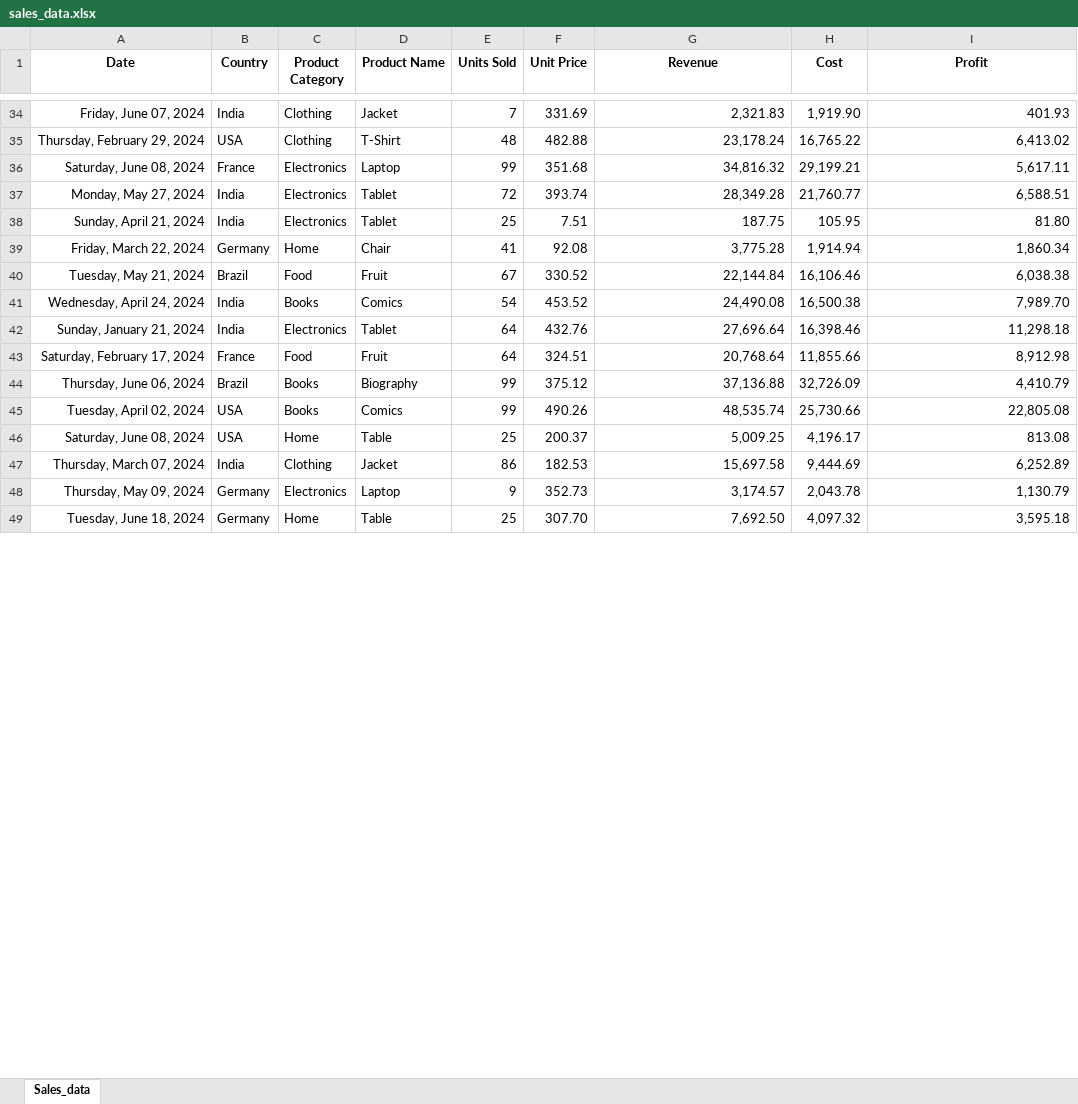
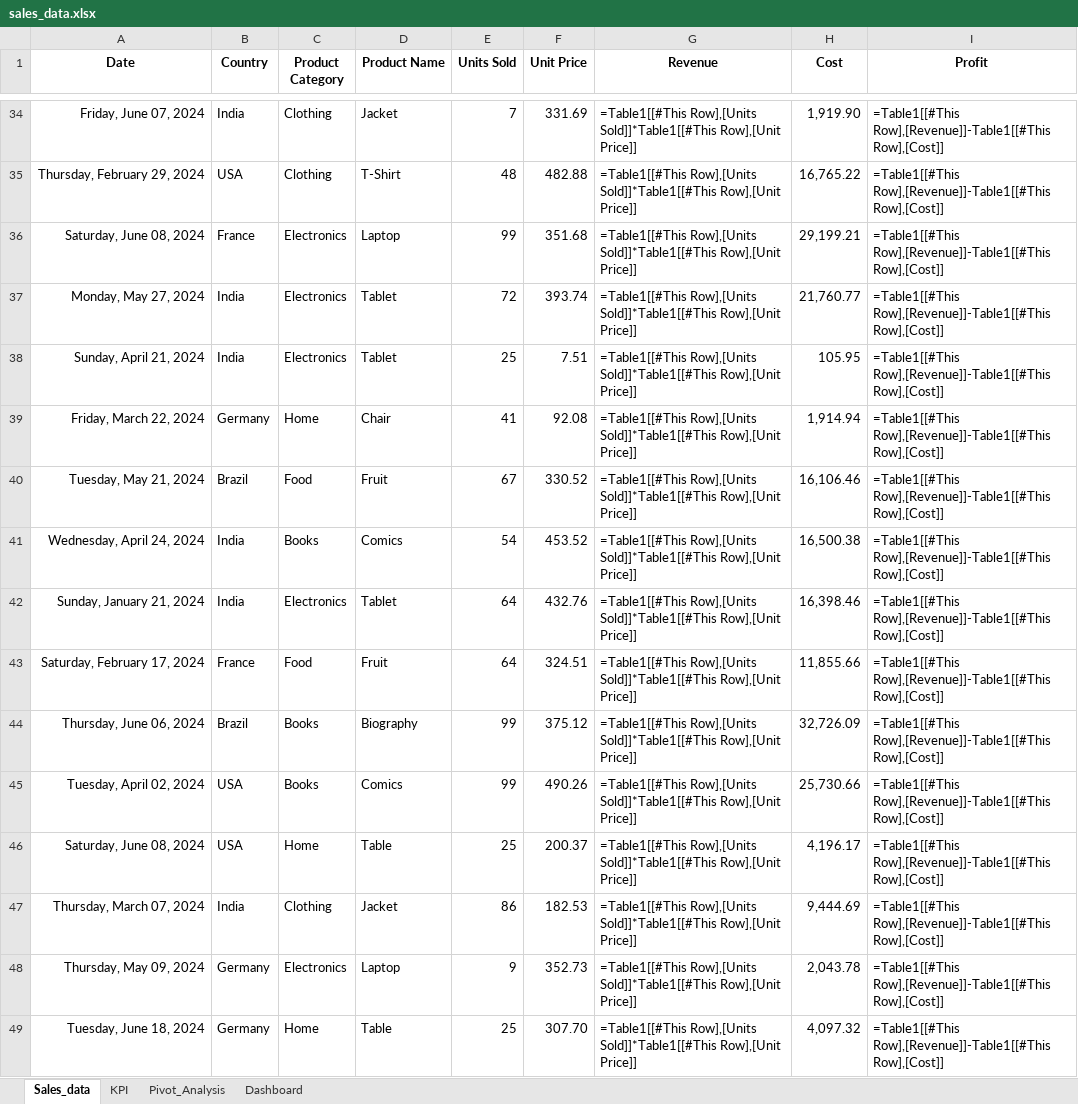
Before and after one commit to Vardanyan188/Sales-Analysis-Excel, an Excel workbook: sales_data.xlsx, sheet Sales_data, drawn as a sheet; only a part is shown, gaps mark what is left out; values as stored, in another font and other column widths than the file's, no borders; formulas are shown in place of their values; table styles not drawn; the diff covers the shown part only; the diff names each change by its address in the sheet, - before the commit and + after, or states it on an @@ line.

Commit message:
Update Excel file with KPI, Pivot Table, and Dashboard

```diff
--- a/sales_data.xlsx (sheet Sales_data)
+++ b/sales_data.xlsx (sheet Sales_data)
+sheet tab: KPI
+sheet tab: Pivot_Analysis
+sheet tab: Dashboard
-G34 (Revenue): 2,321.83
+G34 (Revenue): =Table1[[#This Row],[Units Sold]]*Table1[[#This Row],[Unit Price]]
-I34 (Profit): 401.93
+I34 (Profit): =Table1[[#This Row],[Revenue]]-Table1[[#This Row],[Cost]]
-G35 (Revenue): 23,178.24
+G35 (Revenue): =Table1[[#This Row],[Units Sold]]*Table1[[#This Row],[Unit Price]]
-I35 (Profit): 6,413.02
+I35 (Profit): =Table1[[#This Row],[Revenue]]-Table1[[#This Row],[Cost]]
-G36 (Revenue): 34,816.32
+G36 (Revenue): =Table1[[#This Row],[Units Sold]]*Table1[[#This Row],[Unit Price]]
-I36 (Profit): 5,617.11
+I36 (Profit): =Table1[[#This Row],[Revenue]]-Table1[[#This Row],[Cost]]
-G37 (Revenue): 28,349.28
+G37 (Revenue): =Table1[[#This Row],[Units Sold]]*Table1[[#This Row],[Unit Price]]
-I37 (Profit): 6,588.51
+I37 (Profit): =Table1[[#This Row],[Revenue]]-Table1[[#This Row],[Cost]]
-G38 (Revenue): 187.75
+G38 (Revenue): =Table1[[#This Row],[Units Sold]]*Table1[[#This Row],[Unit Price]]
-I38 (Profit): 81.80
+I38 (Profit): =Table1[[#This Row],[Revenue]]-Table1[[#This Row],[Cost]]
-G39 (Revenue): 3,775.28
+G39 (Revenue): =Table1[[#This Row],[Units Sold]]*Table1[[#This Row],[Unit Price]]
-I39 (Profit): 1,860.34
+I39 (Profit): =Table1[[#This Row],[Revenue]]-Table1[[#This Row],[Cost]]
-G40 (Revenue): 22,144.84
+G40 (Revenue): =Table1[[#This Row],[Units Sold]]*Table1[[#This Row],[Unit Price]]
-I40 (Profit): 6,038.38
+I40 (Profit): =Table1[[#This Row],[Revenue]]-Table1[[#This Row],[Cost]]
-G41 (Revenue): 24,490.08
+G41 (Revenue): =Table1[[#This Row],[Units Sold]]*Table1[[#This Row],[Unit Price]]
-I41 (Profit): 7,989.70
+I41 (Profit): =Table1[[#This Row],[Revenue]]-Table1[[#This Row],[Cost]]
-G42 (Revenue): 27,696.64
+G42 (Revenue): =Table1[[#This Row],[Units Sold]]*Table1[[#This Row],[Unit Price]]
-I42 (Profit): 11,298.18
+I42 (Profit): =Table1[[#This Row],[Revenue]]-Table1[[#This Row],[Cost]]
-G43 (Revenue): 20,768.64
+G43 (Revenue): =Table1[[#This Row],[Units Sold]]*Table1[[#This Row],[Unit Price]]
-I43 (Profit): 8,912.98
+I43 (Profit): =Table1[[#This Row],[Revenue]]-Table1[[#This Row],[Cost]]
-G44 (Revenue): 37,136.88
+G44 (Revenue): =Table1[[#This Row],[Units Sold]]*Table1[[#This Row],[Unit Price]]
-I44 (Profit): 4,410.79
+I44 (Profit): =Table1[[#This Row],[Revenue]]-Table1[[#This Row],[Cost]]
-G45 (Revenue): 48,535.74
+G45 (Revenue): =Table1[[#This Row],[Units Sold]]*Table1[[#This Row],[Unit Price]]
-I45 (Profit): 22,805.08
+I45 (Profit): =Table1[[#This Row],[Revenue]]-Table1[[#This Row],[Cost]]
-G46 (Revenue): 5,009.25
+G46 (Revenue): =Table1[[#This Row],[Units Sold]]*Table1[[#This Row],[Unit Price]]
-I46 (Profit): 813.08
+I46 (Profit): =Table1[[#This Row],[Revenue]]-Table1[[#This Row],[Cost]]
-G47 (Revenue): 15,697.58
+G47 (Revenue): =Table1[[#This Row],[Units Sold]]*Table1[[#This Row],[Unit Price]]
-I47 (Profit): 6,252.89
+I47 (Profit): =Table1[[#This Row],[Revenue]]-Table1[[#This Row],[Cost]]
-G48 (Revenue): 3,174.57
+G48 (Revenue): =Table1[[#This Row],[Units Sold]]*Table1[[#This Row],[Unit Price]]
-I48 (Profit): 1,130.79
+I48 (Profit): =Table1[[#This Row],[Revenue]]-Table1[[#This Row],[Cost]]
-G49 (Revenue): 7,692.50
+G49 (Revenue): =Table1[[#This Row],[Units Sold]]*Table1[[#This Row],[Unit Price]]
-I49 (Profit): 3,595.18
+I49 (Profit): =Table1[[#This Row],[Revenue]]-Table1[[#This Row],[Cost]]
```
Also changed, not shown: 368 edited cells elsewhere in this sheet, charts or pictures.
